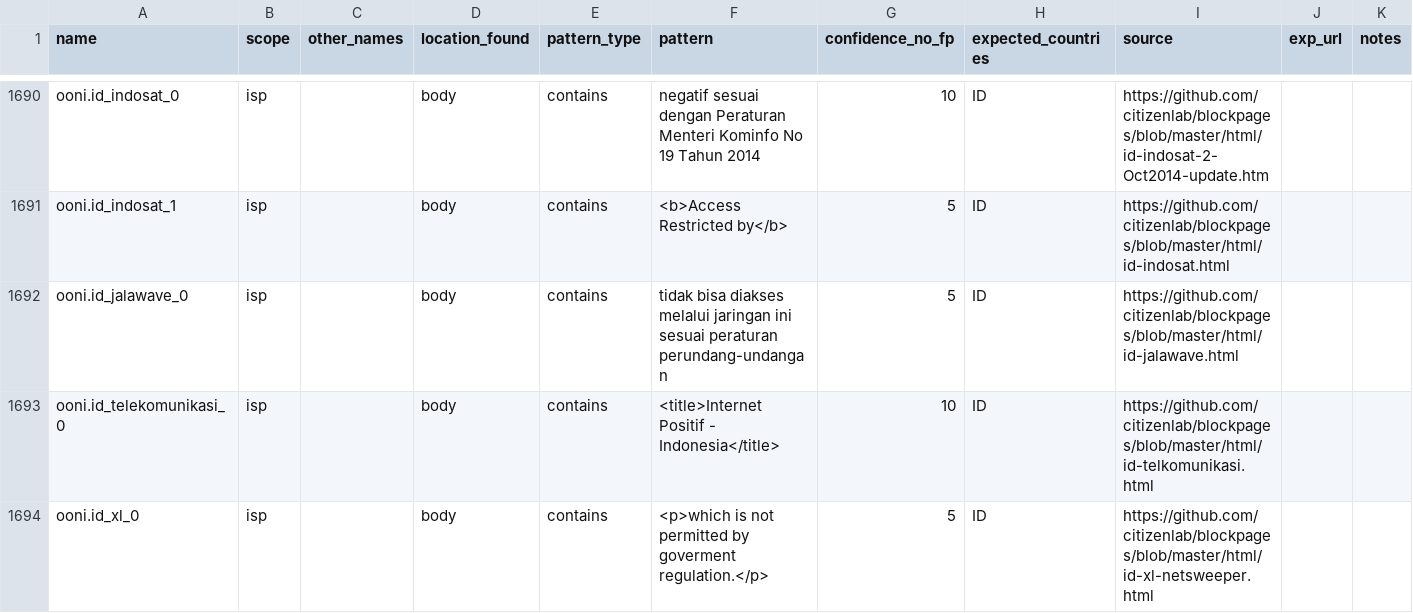
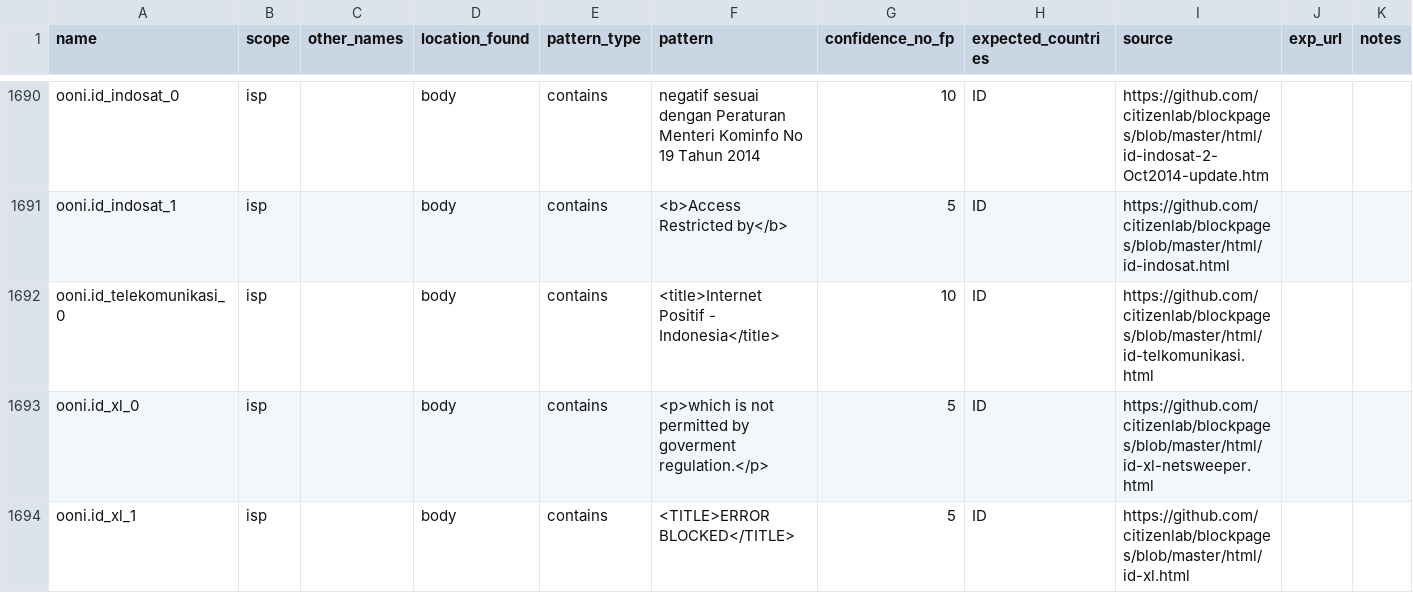
Before and after one commit to ooni/blocking-fingerprints, a CSV file: fingerprints_http.csv, drawn as a sheet; only a part is shown, gaps mark what is left out; the shorter side is filled out with more unchanged rows; the diff names each change by its address in the sheet, - before the commit and + after, or states it on an @@ line.

Commit message:
Remove dupe fingerprint

```diff
--- a/fingerprints_http.csv
+++ b/fingerprints_http.csv
-row 1692: ooni.id_jalawave_0 | isp |  | body | contains | tidak bisa diakses melalui jaringan ini sesuai peraturan perundang-undangan | 5 | ID | https://github.com/citizenlab/blockpages/blob/master/html/id-jalawave.html
```
